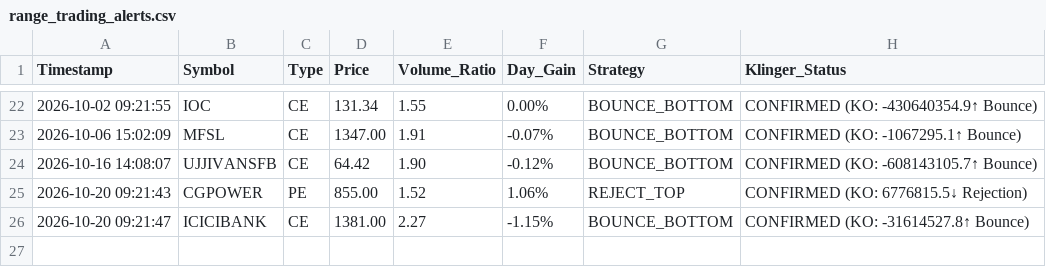
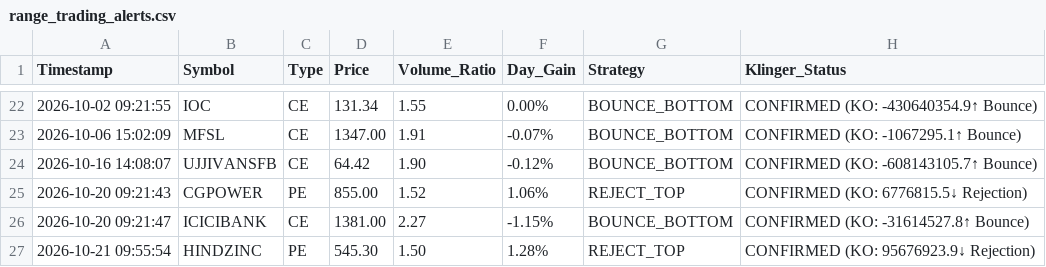
Before and after one commit to frzkhn155-ai/Final, a CSV file: range_trading_alerts.csv, drawn as a sheet; only a part is shown, gaps mark what is left out; the diff names each change by its address in the sheet, - before the commit and + after, or states it on an @@ line.

```diff
--- a/range_trading_alerts.csv
+++ b/range_trading_alerts.csv
+row 27: 2026-10-21 09:55:54 | HINDZINC | PE | 545.30 | 1.50 | 1.28% | REJECT_TOP | CONFIRMED (KO: 95676923.9↓ Rejection)
```
Also changed, not shown: orb_15_signals.csv, orb_15_trades.csv, 8 other files.
